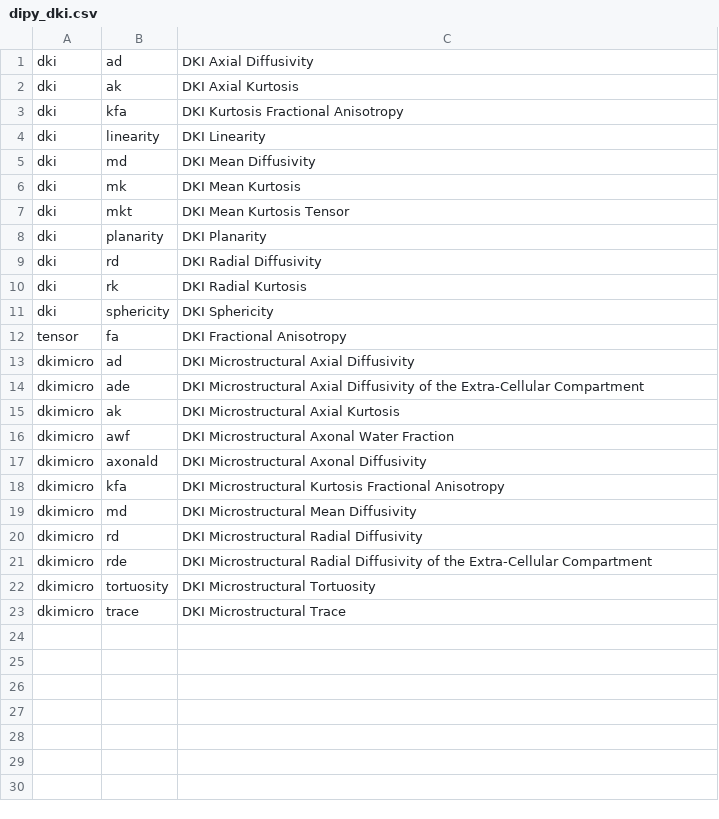
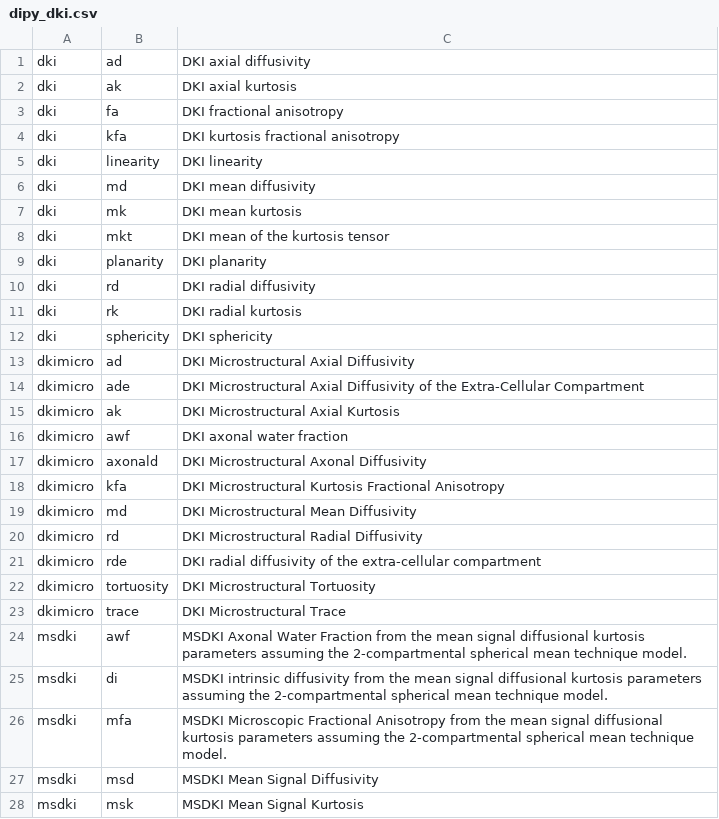
Before and after one commit to PennLINC/qsirecon, a CSV file: docs/recon_scalars/dipy_dki.csv, drawn as a sheet.

```diff
--- a/docs/recon_scalars/dipy_dki.csv
+++ b/docs/recon_scalars/dipy_dki.csv
@@ -1,13 +1,13 @@
-dki,ad,DKI Axial Diffusivity
-dki,ak,DKI Axial Kurtosis
-dki,kfa,DKI Kurtosis Fractional Anisotropy
-dki,linearity,DKI Linearity
-dki,md,DKI Mean Diffusivity
-dki,mk,DKI Mean Kurtosis
-dki,mkt,DKI Mean Kurtosis Tensor
-dki,planarity,DKI Planarity
-dki,rd,DKI Radial Diffusivity
-dki,rk,DKI Radial Kurtosis
-dki,sphericity,DKI Sphericity
-tensor,fa,DKI Fractional Anisotropy
+dki,ad,DKI axial diffusivity
+dki,ak,DKI axial kurtosis
+dki,fa,DKI fractional anisotropy
+dki,kfa,DKI kurtosis fractional anisotropy
+dki,linearity,DKI linearity
+dki,md,DKI mean diffusivity
+dki,mk,DKI mean kurtosis
+dki,mkt,DKI mean of the kurtosis tensor
+dki,planarity,DKI planarity
+dki,rd,DKI radial diffusivity
+dki,rk,DKI radial kurtosis
+dki,sphericity,DKI sphericity
 dkimicro,ad,DKI Microstructural Axial Diffusivity
@@ -15,3 +15,3 @@ dkimicro,ade,DKI Microstructural Axial Diffusivity of the Extra-Cellular Compart
 dkimicro,ak,DKI Microstructural Axial Kurtosis
-dkimicro,awf,DKI Microstructural Axonal Water Fraction
+dkimicro,awf,DKI axonal water fraction
 dkimicro,axonald,DKI Microstructural Axonal Diffusivity
@@ -20,4 +20,9 @@ dkimicro,md,DKI Microstructural Mean Diffusivity
 dkimicro,rd,DKI Microstructural Radial Diffusivity
-dkimicro,rde,DKI Microstructural Radial Diffusivity of the Extra-Cellular Compartment
+dkimicro,rde,DKI radial diffusivity of the extra-cellular compartment
 dkimicro,tortuosity,DKI Microstructural Tortuosity
 dkimicro,trace,DKI Microstructural Trace
+msdki,awf,MSDKI Axonal Water Fraction from the mean signal diffusional kurtosis parameters assuming the 2-compartmental spherical mean technique model.
+msdki,di,MSDKI intrinsic diffusivity from the mean signal diffusional kurtosis parameters assuming the 2-compartmental spherical mean technique model.
+msdki,mfa,MSDKI Microscopic Fractional Anisotropy from the mean signal diffusional kurtosis parameters assuming the 2-compartmental spherical mean technique model.
+msdki,msd,MSDKI Mean Signal Diffusivity
+msdki,msk,MSDKI Mean Signal Kurtosis
```
Also changed, not shown: docs/recon_scalars/amico_noddi.csv, docs/recon_scalars/dipy_mapmri.csv, 22 other files.
